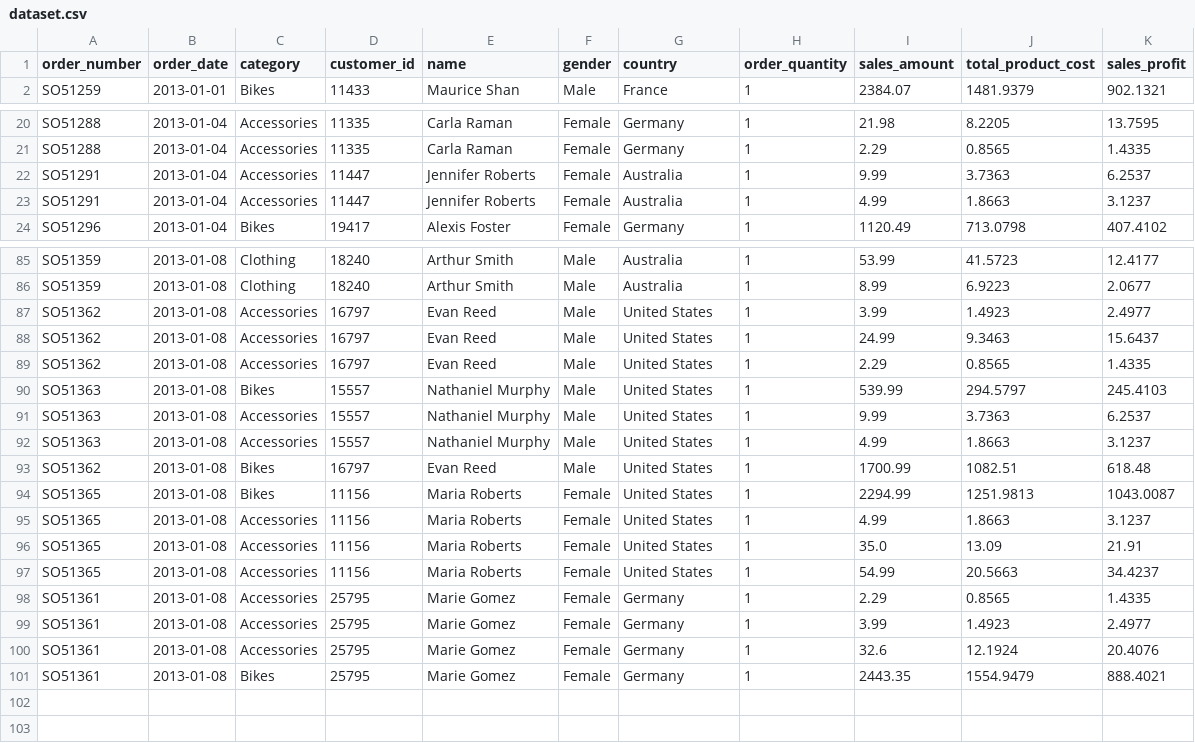
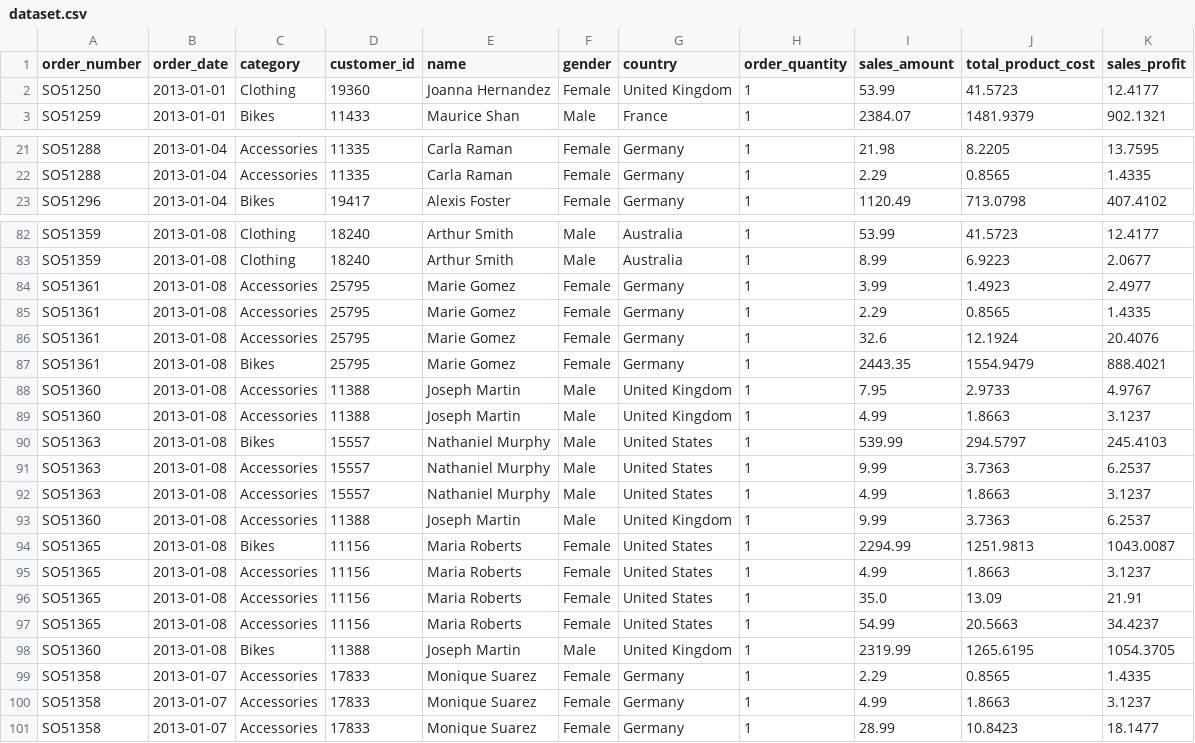
Before and after one commit to matheusresende7/python_projeto_final_3_sql_banco_de_dados, a CSV file: data/dataset.csv, drawn as a sheet; only a part is shown, gaps mark what is left out; the diff covers the shown part only.

```diff
--- a/data/dataset.csv
+++ b/data/dataset.csv
@@ -1,2 +1,3 @@
 order_number,order_date,category,customer_id,name,gender,country,order_quantity,sales_amount,total_product_cost,sales_profit
+SO51250,2013-01-01,Clothing,19360,Joanna Hernandez,Female,United Kingdom,1,53.99,41.5723,12.4177
 SO51259,2013-01-01,Bikes,11433,Maurice Shan,Male,France,1,2384.07,1481.9379,902.1321
@@ -21,4 +22,2 @@ SO51288,2013-01-04,Accessories,11335,Carla Raman,Female,Germany,1,21.98,8.2205,1
 SO51288,2013-01-04,Accessories,11335,Carla Raman,Female,Germany,1,2.29,0.8565,1.4335
-SO51291,2013-01-04,Accessories,11447,Jennifer Roberts,Female,Australia,1,9.99,3.7363,6.2537
-SO51291,2013-01-04,Accessories,11447,Jennifer Roberts,Female,Australia,1,4.99,1.8663,3.1237
 SO51296,2013-01-04,Bikes,19417,Alexis Foster,Female,Germany,1,1120.49,713.0798,407.4102
@@ -86,5 +83,8 @@ SO51359,2013-01-08,Clothing,18240,Arthur Smith,Male,Australia,1,53.99,41.5723,12
 SO51359,2013-01-08,Clothing,18240,Arthur Smith,Male,Australia,1,8.99,6.9223,2.0677
-SO51362,2013-01-08,Accessories,16797,Evan Reed,Male,United States,1,3.99,1.4923,2.4977
-SO51362,2013-01-08,Accessories,16797,Evan Reed,Male,United States,1,24.99,9.3463,15.6437
-SO51362,2013-01-08,Accessories,16797,Evan Reed,Male,United States,1,2.29,0.8565,1.4335
+SO51361,2013-01-08,Accessories,25795,Marie Gomez,Female,Germany,1,3.99,1.4923,2.4977
+SO51361,2013-01-08,Accessories,25795,Marie Gomez,Female,Germany,1,2.29,0.8565,1.4335
+SO51361,2013-01-08,Accessories,25795,Marie Gomez,Female,Germany,1,32.6,12.1924,20.4076
+SO51361,2013-01-08,Bikes,25795,Marie Gomez,Female,Germany,1,2443.35,1554.9479,888.4021
+SO51360,2013-01-08,Accessories,11388,Joseph Martin,Male,United Kingdom,1,7.95,2.9733,4.9767
+SO51360,2013-01-08,Accessories,11388,Joseph Martin,Male,United Kingdom,1,4.99,1.8663,3.1237
 SO51363,2013-01-08,Bikes,15557,Nathaniel Murphy,Male,United States,1,539.99,294.5797,245.4103
@@ -92,3 +92,3 @@ SO51363,2013-01-08,Accessories,15557,Nathaniel Murphy,Male,United States,1,9.99,
 SO51363,2013-01-08,Accessories,15557,Nathaniel Murphy,Male,United States,1,4.99,1.8663,3.1237
-SO51362,2013-01-08,Bikes,16797,Evan Reed,Male,United States,1,1700.99,1082.51,618.48
+SO51360,2013-01-08,Accessories,11388,Joseph Martin,Male,United Kingdom,1,9.99,3.7363,6.2537
 SO51365,2013-01-08,Bikes,11156,Maria Roberts,Female,United States,1,2294.99,1251.9813,1043.0087
@@ -97,5 +97,5 @@ SO51365,2013-01-08,Accessories,11156,Maria Roberts,Female,United States,1,35.0,1
 SO51365,2013-01-08,Accessories,11156,Maria Roberts,Female,United States,1,54.99,20.5663,34.4237
-SO51361,2013-01-08,Accessories,25795,Marie Gomez,Female,Germany,1,2.29,0.8565,1.4335
-SO51361,2013-01-08,Accessories,25795,Marie Gomez,Female,Germany,1,3.99,1.4923,2.4977
-SO51361,2013-01-08,Accessories,25795,Marie Gomez,Female,Germany,1,32.6,12.1924,20.4076
-SO51361,2013-01-08,Bikes,25795,Marie Gomez,Female,Germany,1,2443.35,1554.9479,888.4021
+SO51360,2013-01-08,Bikes,11388,Joseph Martin,Male,United Kingdom,1,2319.99,1265.6195,1054.3705
+SO51358,2013-01-07,Accessories,17833,Monique Suarez,Female,Germany,1,2.29,0.8565,1.4335
+SO51358,2013-01-07,Accessories,17833,Monique Suarez,Female,Germany,1,4.99,1.8663,3.1237
+SO51358,2013-01-07,Accessories,17833,Monique Suarez,Female,Germany,1,28.99,10.8423,18.1477
```
Also changed, not shown: 2 removed rows elsewhere in this file, 1 other file.
